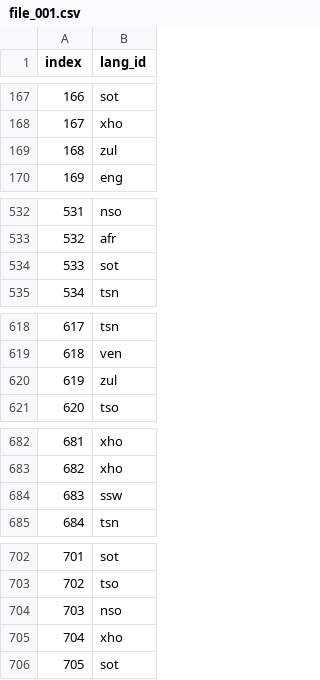
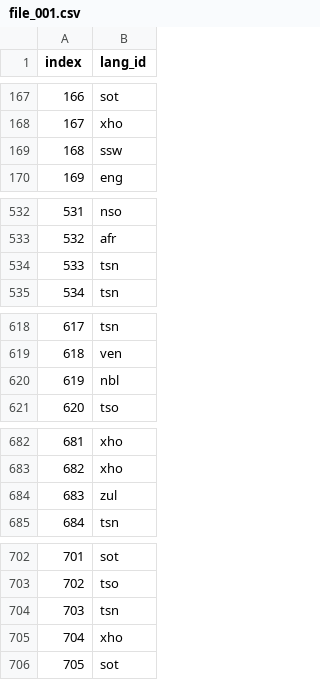
Before and after one commit to endiesworld/NLP_Predict_Challenge, a CSV file: file_001.csv, drawn as a sheet; only a part is shown, gaps mark what is left out; the diff covers the shown part only.

```diff
--- a/file_001.csv
+++ b/file_001.csv
@@ -168,3 +168,3 @@ index,lang_id
 167,xho
-168,zul
+168,ssw
 169,eng
@@ -533,3 +533,3 @@ index,lang_id
 532,afr
-533,sot
+533,tsn
 534,tsn
@@ -619,3 +619,3 @@ index,lang_id
 618,ven
-619,zul
+619,nbl
 620,tso
@@ -683,3 +683,3 @@ index,lang_id
 682,xho
-683,ssw
+683,zul
 684,tsn
@@ -703,3 +703,3 @@ index,lang_id
 702,tso
-703,nso
+703,tsn
 704,xho
```
Also changed, not shown: 65 edited cells elsewhere in this file, 1 other file.
